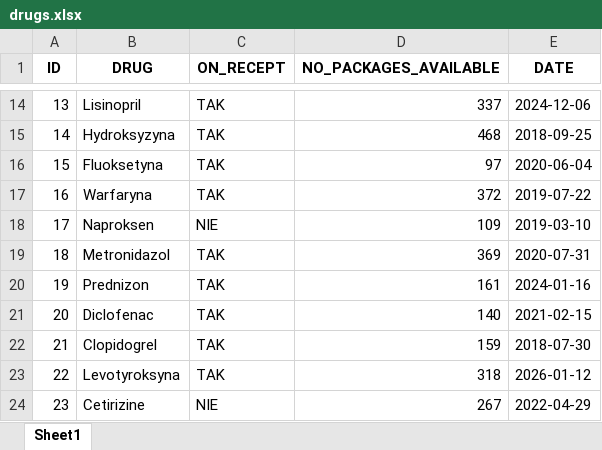
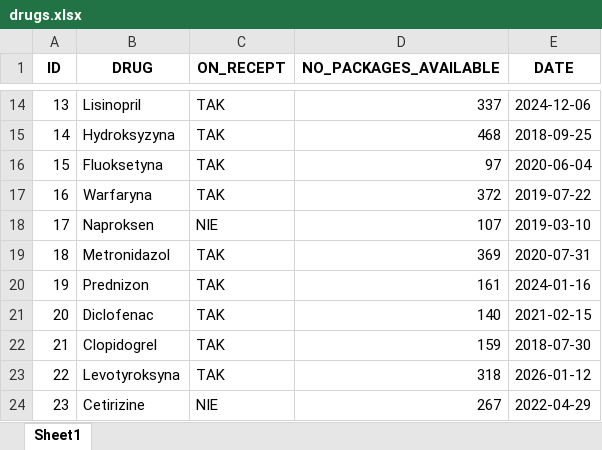
Before and after one commit to Niewyczes/Apteka, an Excel workbook: drugs.xlsx, sheet Sheet1, drawn as a sheet; only a part is shown, gaps mark what is left out; values as stored, in another font and other column widths than the file's, no borders; the diff names each change by its address in the sheet, - before the commit and + after, or states it on an @@ line.

```diff
--- a/drugs.xlsx (sheet Sheet1)
+++ b/drugs.xlsx (sheet Sheet1)
-D18 (NO_PACKAGES_AVAILABLE): 109
+D18 (NO_PACKAGES_AVAILABLE): 107
```
Also changed, not shown: 3 other files.
